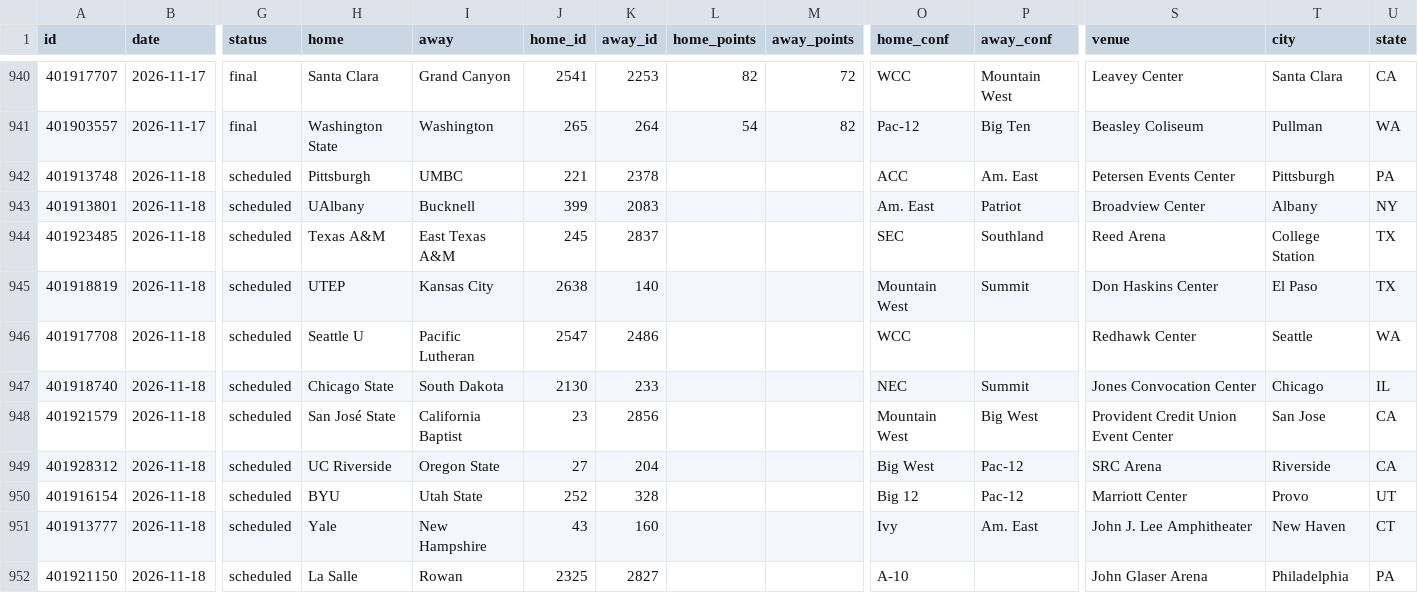
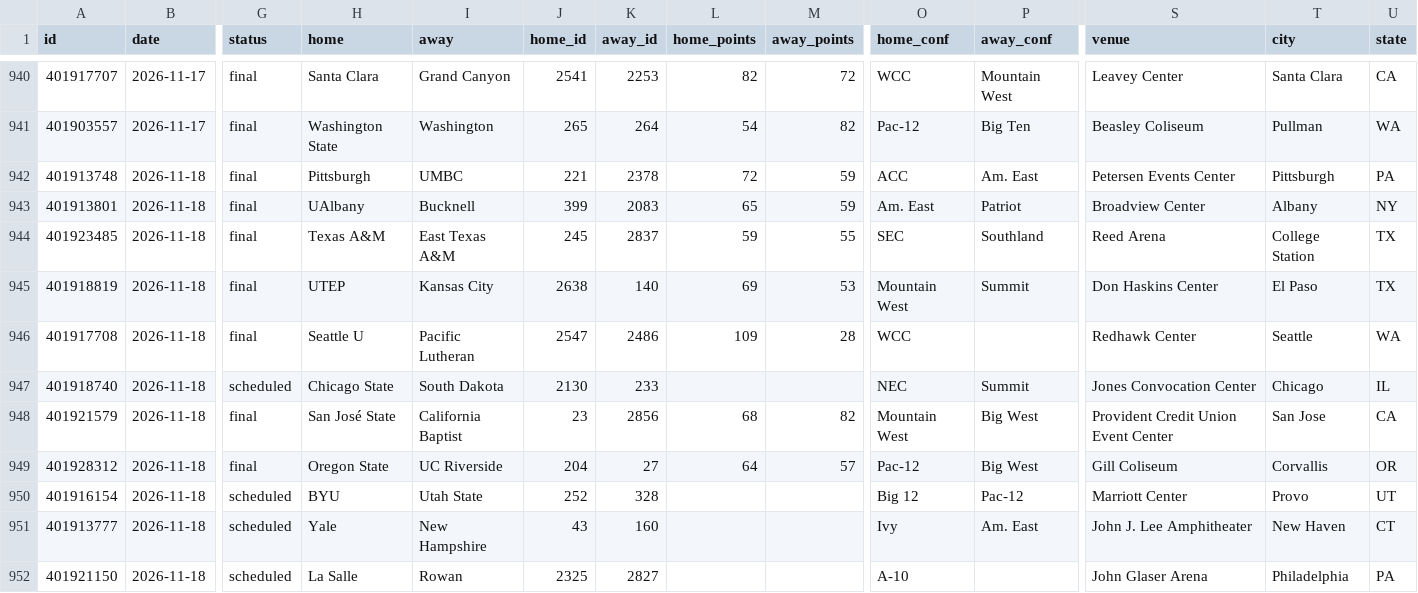
Before and after one commit to rjr5021/college-basketball-belt, a CSV file: data/women/games/2027.csv, drawn as a sheet; only a part is shown, gaps mark what is left out; the diff names each change by its address in the sheet, - before the commit and + after, or states it on an @@ line.

```diff
--- a/data/women/games/2027.csv
+++ b/data/women/games/2027.csv
-G942:G946 (status): scheduled
+G942:G946 (status): final
-L942 (home_points): (empty)
+L942 (home_points): 72
-M942:M943 (away_points): (empty)
+M942:M943 (away_points): 59
-L943 (home_points): (empty)
+L943 (home_points): 65
-L944 (home_points): (empty)
+L944 (home_points): 59
-M944 (away_points): (empty)
+M944 (away_points): 55
-L945 (home_points): (empty)
+L945 (home_points): 69
-M945 (away_points): (empty)
+M945 (away_points): 53
-L946 (home_points): (empty)
+L946 (home_points): 109
-M946 (away_points): (empty)
+M946 (away_points): 28
-G948:G949 (status): scheduled
+G948:G949 (status): final
-L948 (home_points): (empty)
+L948 (home_points): 68
-M948 (away_points): (empty)
+M948 (away_points): 82
-H949 (home): UC Riverside
+H949 (home): Oregon State
-I949 (away): Oregon State
+I949 (away): UC Riverside
-J949 (home_id): 27
+J949 (home_id): 204
-K949 (away_id): 204
+K949 (away_id): 27
-L949 (home_points): (empty)
+L949 (home_points): 64
-M949 (away_points): (empty)
+M949 (away_points): 57
-O949 (home_conf): Big West
+O949 (home_conf): Pac-12
-P949 (away_conf): Pac-12
+P949 (away_conf): Big West
-S949 (venue): SRC Arena
+S949 (venue): Gill Coliseum
-T949 (city): Riverside
+T949 (city): Corvallis
-U949 (state): CA
+U949 (state): OR
```
Also changed, not shown: data/games/2027.csv, 2 other files.
